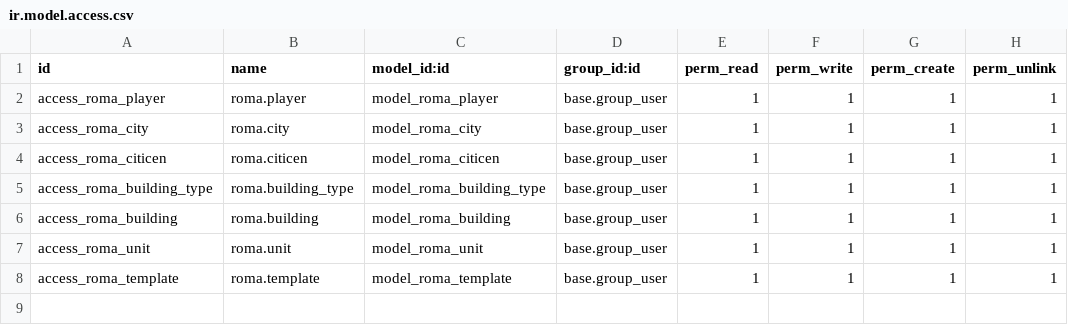
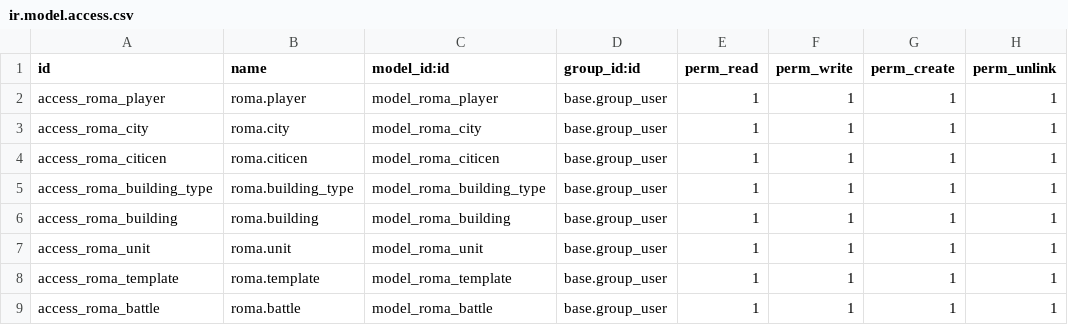
Before and after one commit to xxjcaxx/exemples_sge, a CSV file: roma/security/ir.model.access.csv, drawn as a sheet; the diff names each change by its address in the sheet, - before the commit and + after, or states it on an @@ line.

```diff
--- a/roma/security/ir.model.access.csv
+++ b/roma/security/ir.model.access.csv
+row 9: access_roma_battle | roma.battle | model_roma_battle | base.group_user | 1 | 1 | 1 | 1
```
Also changed, not shown: 6 other files.
